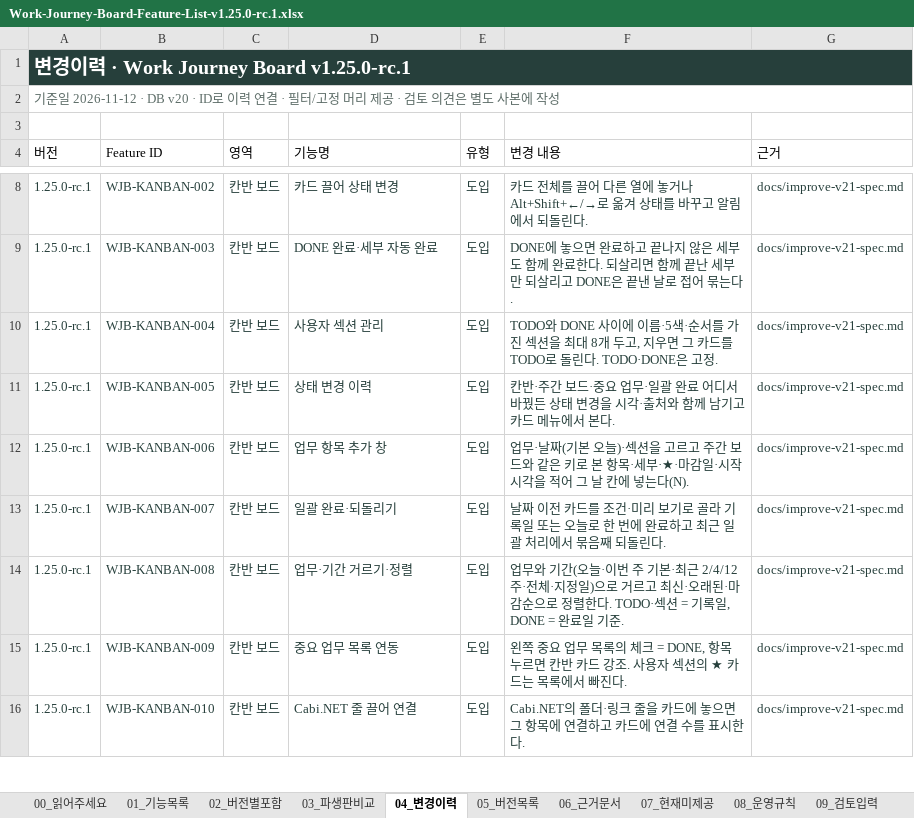
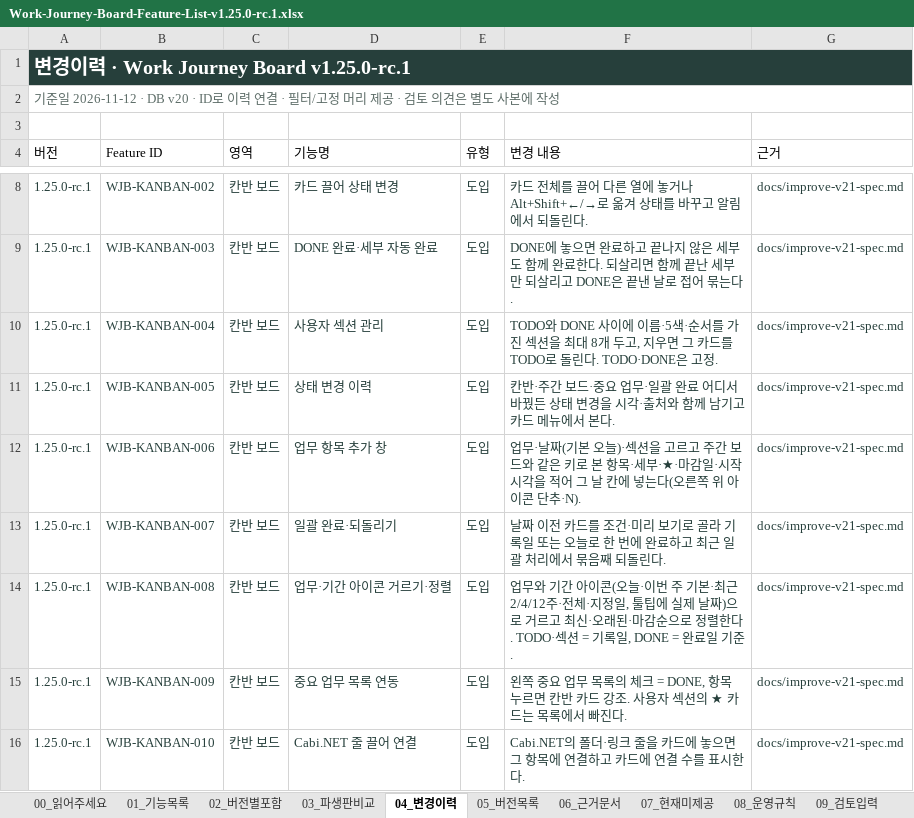
Before and after one commit to chs2147/work-journey-board, an Excel workbook: docs/features/exports/work-journey-board/Work-Journey-Board-Feature-List-v1.25.0-rc.1.xlsx, sheet 04_변경이력, drawn as a sheet; only a part is shown, gaps mark what is left out; values as stored, in another font and other column widths than the file's, no borders; table styles not drawn; the diff names each change by its address in the sheet, - before the commit and + after, or states it on an @@ line.

```diff
--- a/docs/features/exports/work-journey-board/Work-Journey-Board-Feature-List-v1.25.0-rc.1.xlsx (sheet 04_변경이력)
+++ b/docs/features/exports/work-journey-board/Work-Journey-Board-Feature-List-v1.25.0-rc.1.xlsx (sheet 04_변경이력)
-F12 (변경 내용): …넣는다(N).
+F12 (변경 내용): …넣는다(오른쪽 위 아이콘 단추·N).
-D14 (기능명): 업무·기간 거르기·정렬
+D14 (기능명): 업무·기간 아이콘 거르기·정렬
-F14 (변경 내용): …와 기간(오늘·이번 주 기본·최근 2/4/12주·전체·지정일)으로…
+F14 (변경 내용): …와 기간 아이콘(오늘·이번 주 기본·최근 2/4/12주·전체·지정일, 툴팁에 실제 날짜)으로…
```
Also changed, not shown: sheet 01_기능목록, sheet 00_읽어주세요, sheet 03_파생판비교, sheet 09_검토입력, sheet 02_버전별포함, 14 other files.
